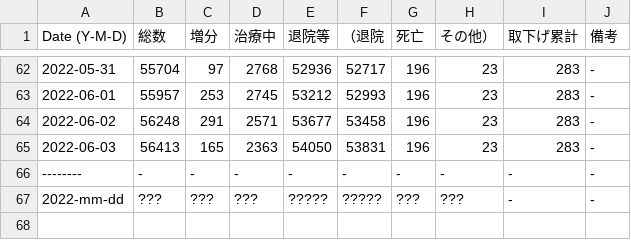
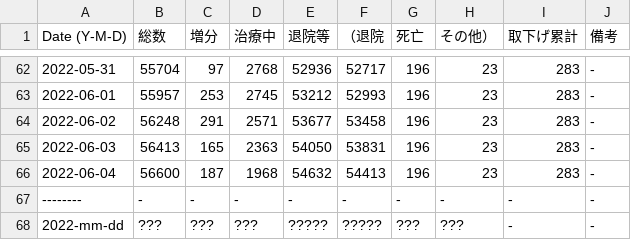
Before and after one commit to hohno-46466/sZone--COVID-19, a TSV file: COVID-19/Japan/Ishikawa/FY2022.tsv, drawn as a sheet; only a part is shown, gaps mark what is left out.

```diff
--- a/COVID-19/Japan/Ishikawa/FY2022.tsv
+++ b/COVID-19/Japan/Ishikawa/FY2022.tsv
@@ -65,2 +65,3 @@ Date (Y-M-D)	総数	増分	治療中	退院等	（退院	死亡	その他）	取
 2022-06-03	56413	165	2363	54050	53831	196	23	283	-
+2022-06-04	56600	187	1968	54632	54413	196	23	283	-
 --------	-	-	-	-	-	-	-	-	-
```
Also changed, not shown: 2 other files.
